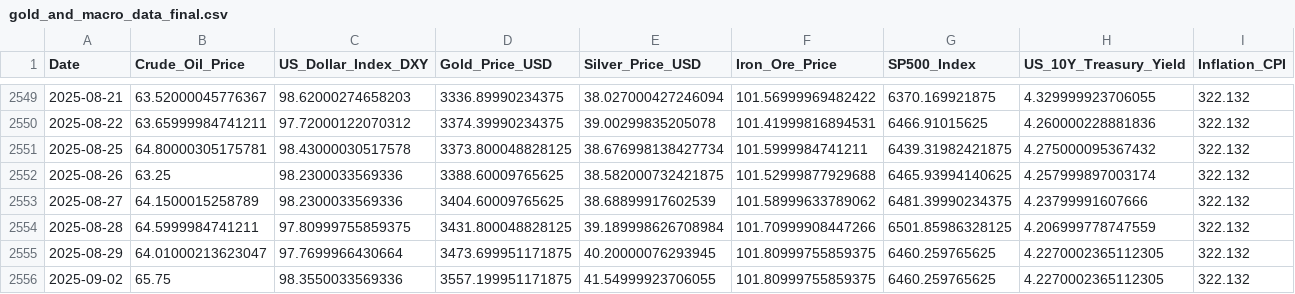
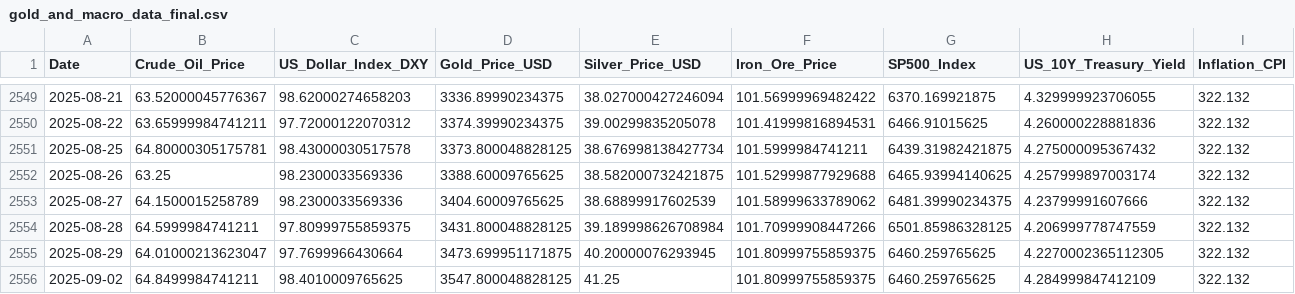
Before and after one commit to Kanisorn001/Project, a CSV file: gold_and_macro_data_final.csv, drawn as a sheet; only a part is shown, gaps mark what is left out.

```diff
--- a/gold_and_macro_data_final.csv
+++ b/gold_and_macro_data_final.csv
@@ -2555,2 +2555,2 @@ Date,Crude_Oil_Price,US_Dollar_Index_DXY,Gold_Price_USD,Silver_Price_USD,Iron_Or
 2025-08-29,64.01000213623047,97.7699966430664,3473.699951171875,40.20000076293945,101.80999755859375,6460.259765625,4.2270002365112305,322.132
-2025-09-02,65.75,98.3550033569336,3557.199951171875,41.54999923706055,101.80999755859375,6460.259765625,4.2270002365112305,322.132
+2025-09-02,64.8499984741211,98.4010009765625,3547.800048828125,41.25,101.80999755859375,6460.259765625,4.284999847412109,322.132
```
